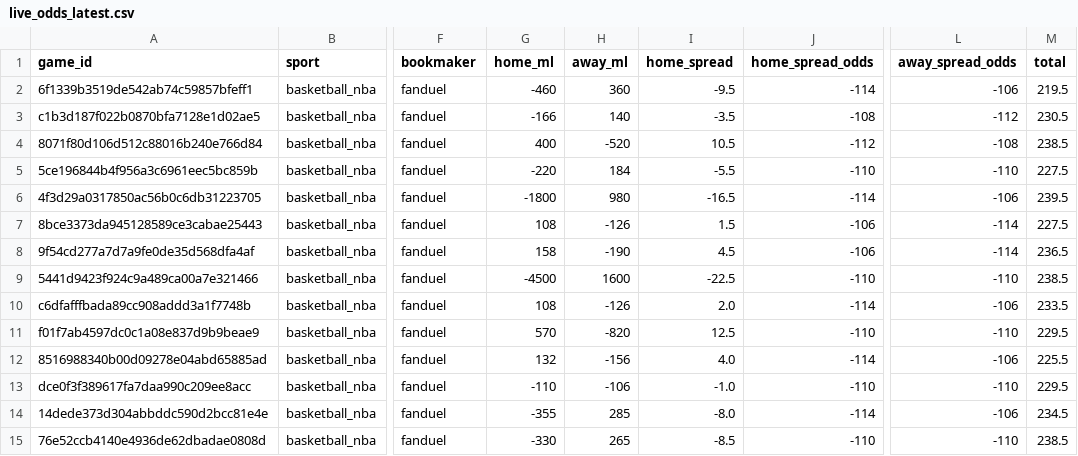
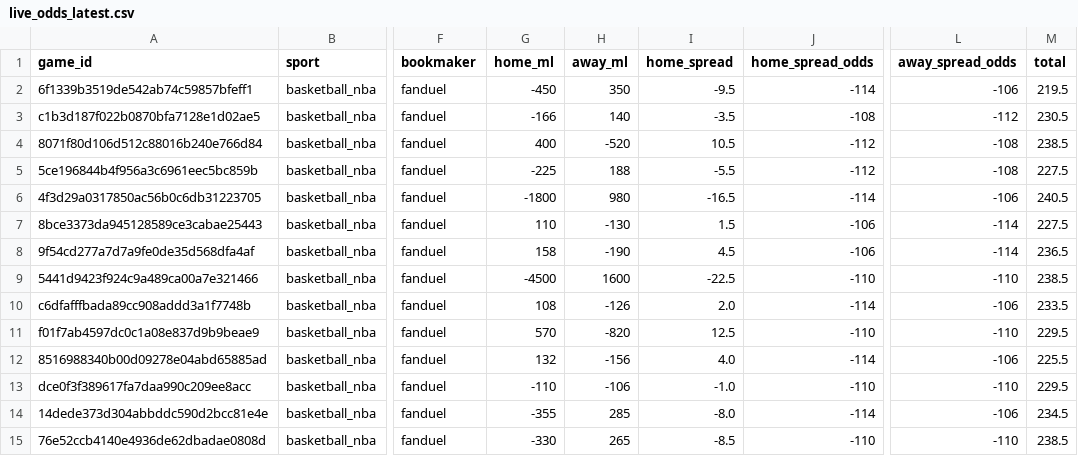
Before and after one commit to missionfromdog/bball-prediction, a CSV file: data/betting/live_odds_latest.csv, drawn as a sheet; only a part is shown, gaps mark what is left out; the diff names each change by its address in the sheet, - before the commit and + after, or states it on an @@ line.

```diff
--- a/data/betting/live_odds_latest.csv
+++ b/data/betting/live_odds_latest.csv
-G2 (home_ml): -460
+G2 (home_ml): -450
-H2 (away_ml): 360
+H2 (away_ml): 350
-G5 (home_ml): -220
+G5 (home_ml): -225
-H5 (away_ml): 184
+H5 (away_ml): 188
-J5 (home_spread_odds): -110
+J5 (home_spread_odds): -112
-L5 (away_spread_odds): -110
+L5 (away_spread_odds): -108
-M6 (total): 239.5
+M6 (total): 240.5
-G7 (home_ml): 108
+G7 (home_ml): 110
-H7 (away_ml): -126
+H7 (away_ml): -130
```
Also changed, not shown: data/betting/live_odds_bookmakers_comparison.csv, data/betting/live_odds_vegas_format.csv.
